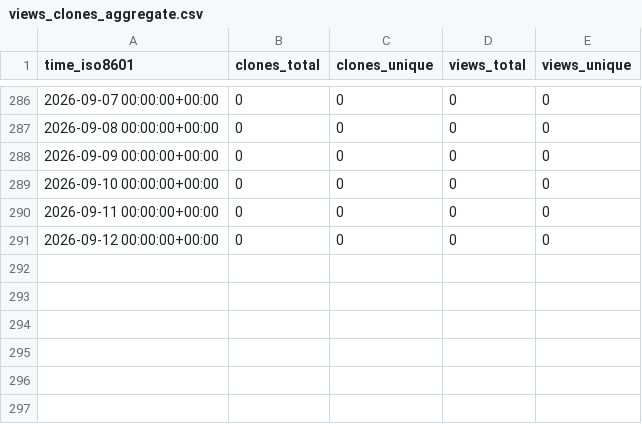
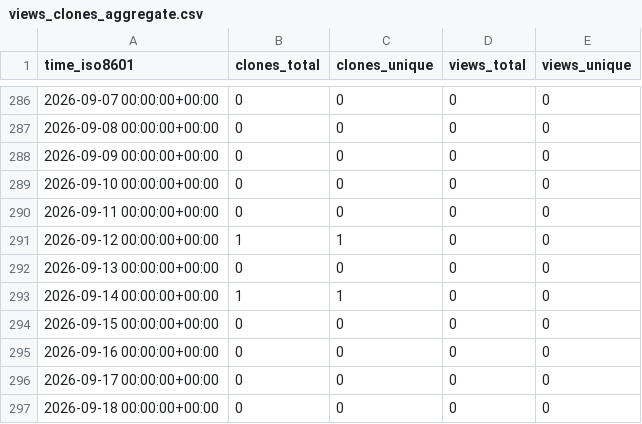
Before and after one commit to mike-clark-8192/my-repo-stats, a CSV file: mike-clark-8192/use-edit-distance-js/ghrs-data/views_clones_aggregate.csv, drawn as a sheet; only a part is shown, gaps mark what is left out.

```diff
--- a/mike-clark-8192/use-edit-distance-js/ghrs-data/views_clones_aggregate.csv
+++ b/mike-clark-8192/use-edit-distance-js/ghrs-data/views_clones_aggregate.csv
@@ -290,2 +290,8 @@ time_iso8601,clones_total,clones_unique,views_total,views_unique
 2026-09-11 00:00:00+00:00,0,0,0,0
-2026-09-12 00:00:00+00:00,0,0,0,0
+2026-09-12 00:00:00+00:00,1,1,0,0
+2026-09-13 00:00:00+00:00,0,0,0,0
+2026-09-14 00:00:00+00:00,1,1,0,0
+2026-09-15 00:00:00+00:00,0,0,0,0
+2026-09-16 00:00:00+00:00,0,0,0,0
+2026-09-17 00:00:00+00:00,0,0,0,0
+2026-09-18 00:00:00+00:00,0,0,0,0
```
Also changed, not shown: 1 other file.
